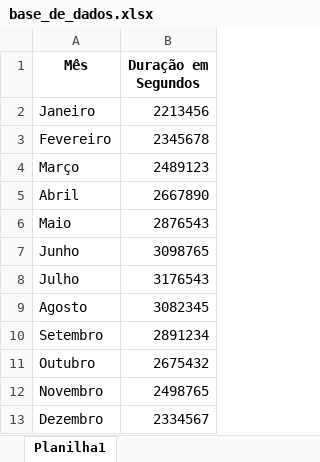
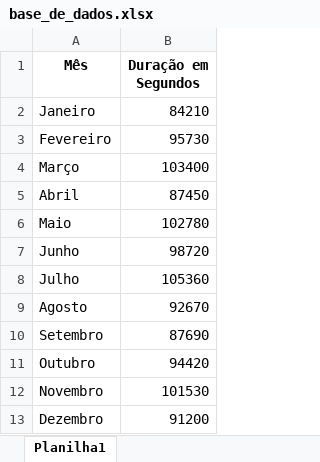
Before and after one commit to FerrazThales/HHMMSS_PowerBI, an Excel workbook: Base_de_dados/base_de_dados.xlsx, sheet Planilha1, drawn as a sheet; values as stored, in another font and other column widths than the file's, no borders; the diff names each change by its address in the sheet, - before the commit and + after, or states it on an @@ line.

Commit message:
Add files via upload

```diff
--- a/Base_de_dados/base_de_dados.xlsx (sheet Planilha1)
+++ b/Base_de_dados/base_de_dados.xlsx (sheet Planilha1)
-B2 (Duração em Segundos): 2213456
+B2 (Duração em Segundos): 84210
-B3 (Duração em Segundos): 2345678
+B3 (Duração em Segundos): 95730
-B4 (Duração em Segundos): 2489123
+B4 (Duração em Segundos): 103400
-B5 (Duração em Segundos): 2667890
+B5 (Duração em Segundos): 87450
-B6 (Duração em Segundos): 2876543
+B6 (Duração em Segundos): 102780
-B7 (Duração em Segundos): 3098765
+B7 (Duração em Segundos): 98720
-B8 (Duração em Segundos): 3176543
+B8 (Duração em Segundos): 105360
-B9 (Duração em Segundos): 3082345
+B9 (Duração em Segundos): 92670
-B10 (Duração em Segundos): 2891234
+B10 (Duração em Segundos): 87690
-B11 (Duração em Segundos): 2675432
+B11 (Duração em Segundos): 94420
-B12 (Duração em Segundos): 2498765
+B12 (Duração em Segundos): 101530
-B13 (Duração em Segundos): 2334567
+B13 (Duração em Segundos): 91200
```
